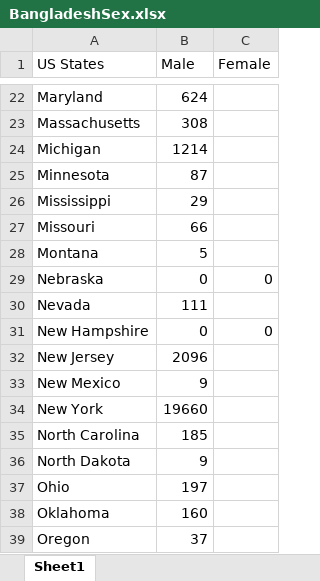
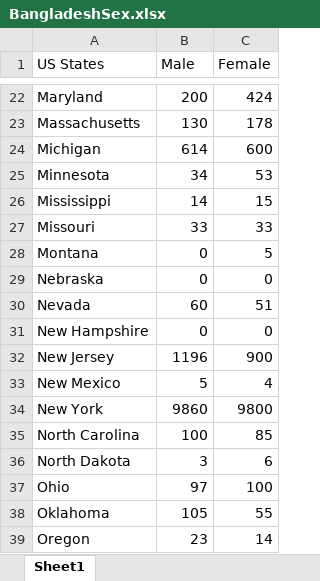
Before and after one commit to COS30015Project/Assignment_2, an Excel workbook: Bar_Chart/BangladeshSex.xlsx, sheet Sheet1, drawn as a sheet; only a part is shown, gaps mark what is left out; values as stored, in another font and other column widths than the file's, no borders; the diff covers the shown part only; the diff names each change by its address in the sheet, - before the commit and + after, or states it on an @@ line.

```diff
--- a/Bar_Chart/BangladeshSex.xlsx (sheet Sheet1)
+++ b/Bar_Chart/BangladeshSex.xlsx (sheet Sheet1)
-B22 (Male): 624
+B22 (Male): 200
-C22 (Female): (empty)
+C22 (Female): 424
-B23 (Male): 308
+B23 (Male): 130
-C23 (Female): (empty)
+C23 (Female): 178
-B24 (Male): 1214
+B24 (Male): 614
-C24 (Female): (empty)
+C24 (Female): 600
-B25 (Male): 87
+B25 (Male): 34
-C25 (Female): (empty)
+C25 (Female): 53
-B26 (Male): 29
+B26 (Male): 14
-C26 (Female): (empty)
+C26 (Female): 15
-B27 (Male): 66
+B27 (Male): 33
-C27 (Female): (empty)
+C27 (Female): 33
-B28 (Male): 5
+B28 (Male): 0
-C28 (Female): (empty)
+C28 (Female): 5
-B30 (Male): 111
+B30 (Male): 60
-C30 (Female): (empty)
+C30 (Female): 51
-B32 (Male): 2096
+B32 (Male): 1196
-C32 (Female): (empty)
+C32 (Female): 900
-B33 (Male): 9
+B33 (Male): 5
-C33 (Female): (empty)
+C33 (Female): 4
-B34 (Male): 19660
+B34 (Male): 9860
-C34 (Female): (empty)
+C34 (Female): 9800
-B35 (Male): 185
+B35 (Male): 100
-C35 (Female): (empty)
+C35 (Female): 85
-B36 (Male): 9
+B36 (Male): 3
-C36 (Female): (empty)
+C36 (Female): 6
-B37 (Male): 197
+B37 (Male): 97
-C37 (Female): (empty)
+C37 (Female): 100
-B38 (Male): 160
+B38 (Male): 105
-C38 (Female): (empty)
+C38 (Female): 55
-B39 (Male): 37
+B39 (Male): 23
-C39 (Female): (empty)
+C39 (Female): 14
```
Also changed, not shown: 54 edited cells elsewhere in this sheet.
